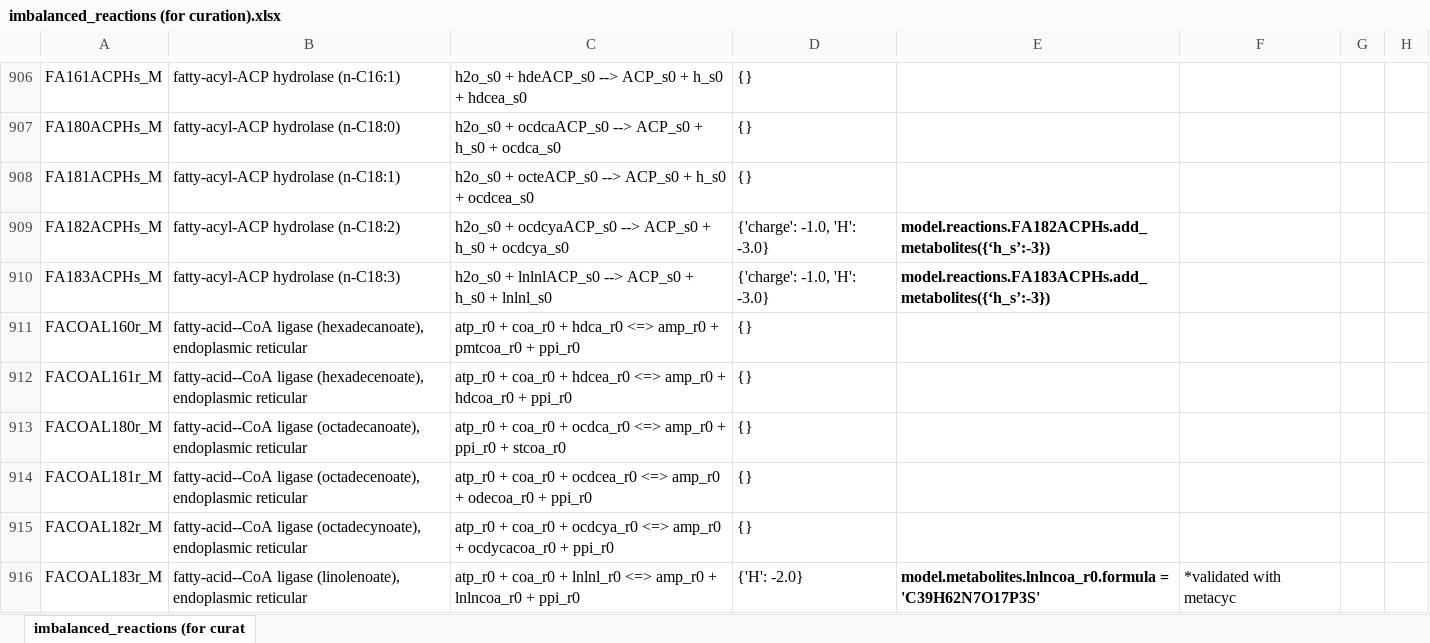
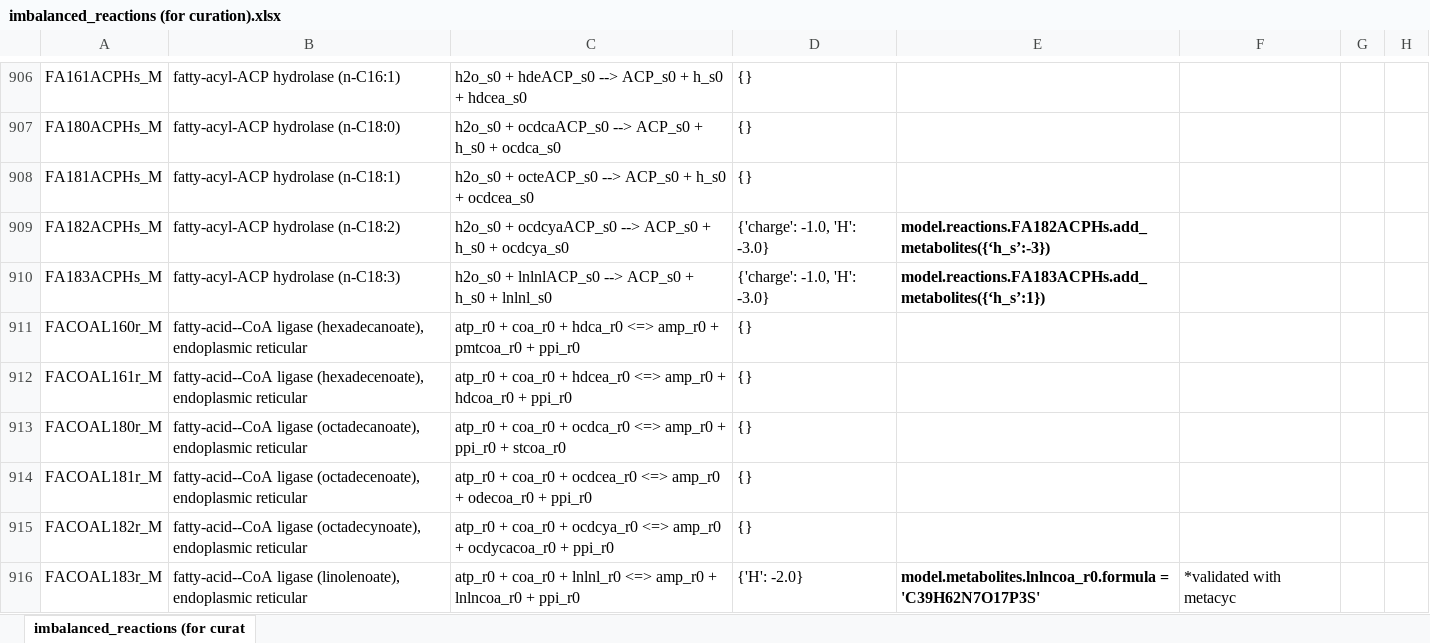
Before and after one commit to rtsantos3/RiceMM, an Excel workbook: misc/imbalanced_reactions (for curation).xlsx, sheet imbalanced_reactions (for curat, drawn as a sheet; only a part is shown, gaps mark what is left out; values as stored, in another font and other column widths than the file's, no borders; the diff covers the shown part only; the diff names each change by its address in the sheet, - before the commit and + after, or states it on an @@ line.

Commit message:
Finalized curating model to fix proton balancing and other reaction-specific issues

```diff
--- a/misc/imbalanced_reactions (for curation).xlsx (sheet imbalanced_reactions (for curat)
+++ b/misc/imbalanced_reactions (for curation).xlsx (sheet imbalanced_reactions (for curat)
-E910: model.reactions.FA183ACPHs.add_metabolites({‘h_s’:-3})
+E910: model.reactions.FA183ACPHs.add_metabolites({‘h_s’:1})
```
Also changed, not shown: 12 edited cells elsewhere in this sheet, 11 other files.
